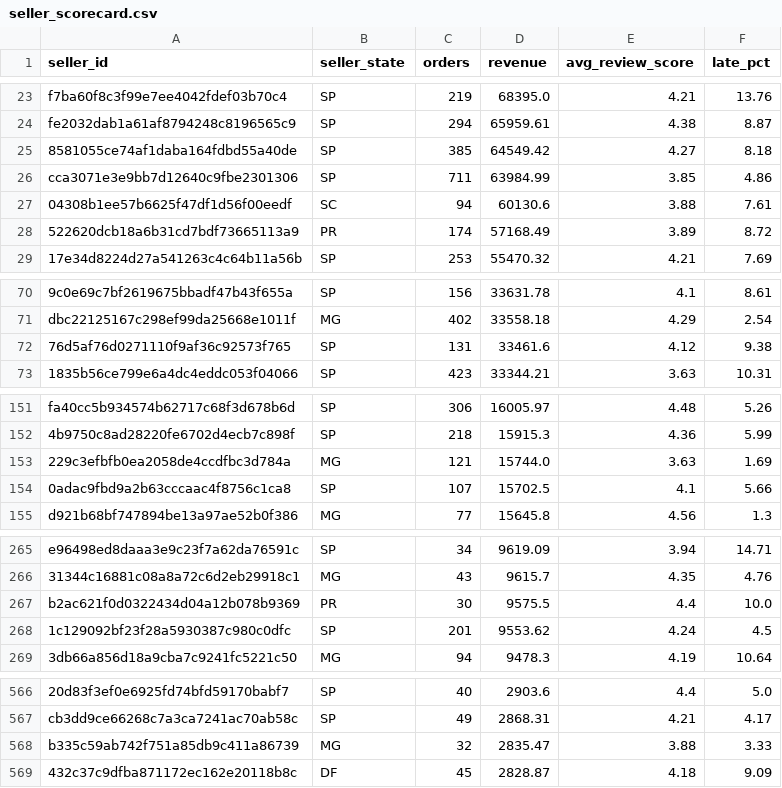
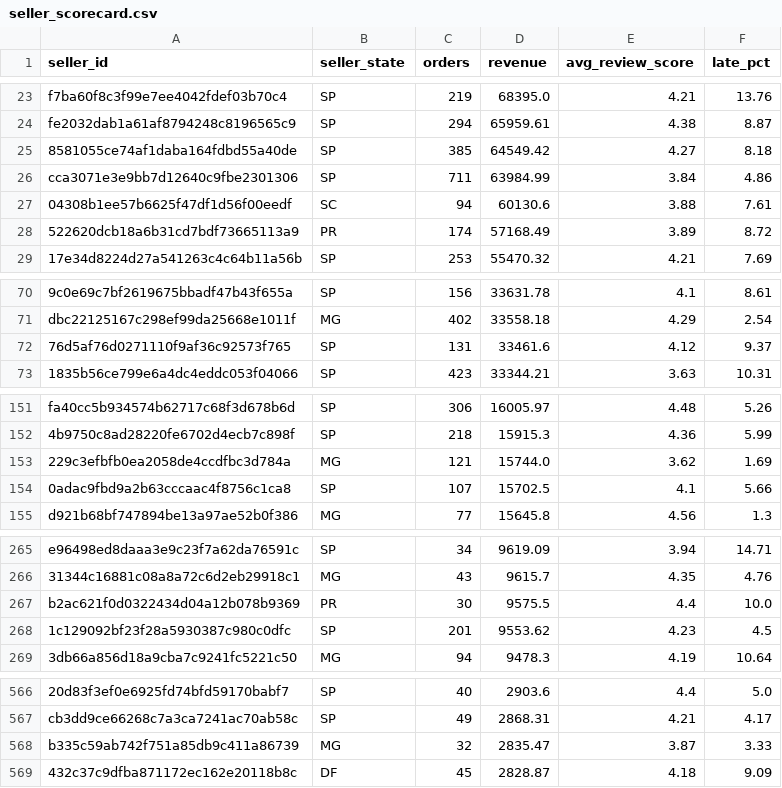
Before and after one commit to jalsavani/olist-analytics, a CSV file: dashboard/data/seller_scorecard.csv, drawn as a sheet; only a part is shown, gaps mark what is left out; the diff names each change by its address in the sheet, - before the commit and + after, or states it on an @@ line.

```diff
--- a/dashboard/data/seller_scorecard.csv
+++ b/dashboard/data/seller_scorecard.csv
-E26 (avg_review_score): 3.85
+E26 (avg_review_score): 3.84
-F72 (late_pct): 9.38
+F72 (late_pct): 9.37
-E153 (avg_review_score): 3.63
+E153 (avg_review_score): 3.62
-E268 (avg_review_score): 4.24
+E268 (avg_review_score): 4.23
-E568 (avg_review_score): 3.88
+E568 (avg_review_score): 3.87
```
Also changed, not shown: dashboard/data/delivery_by_state.csv, ml/results/model_comparison.csv, 4 other files.
